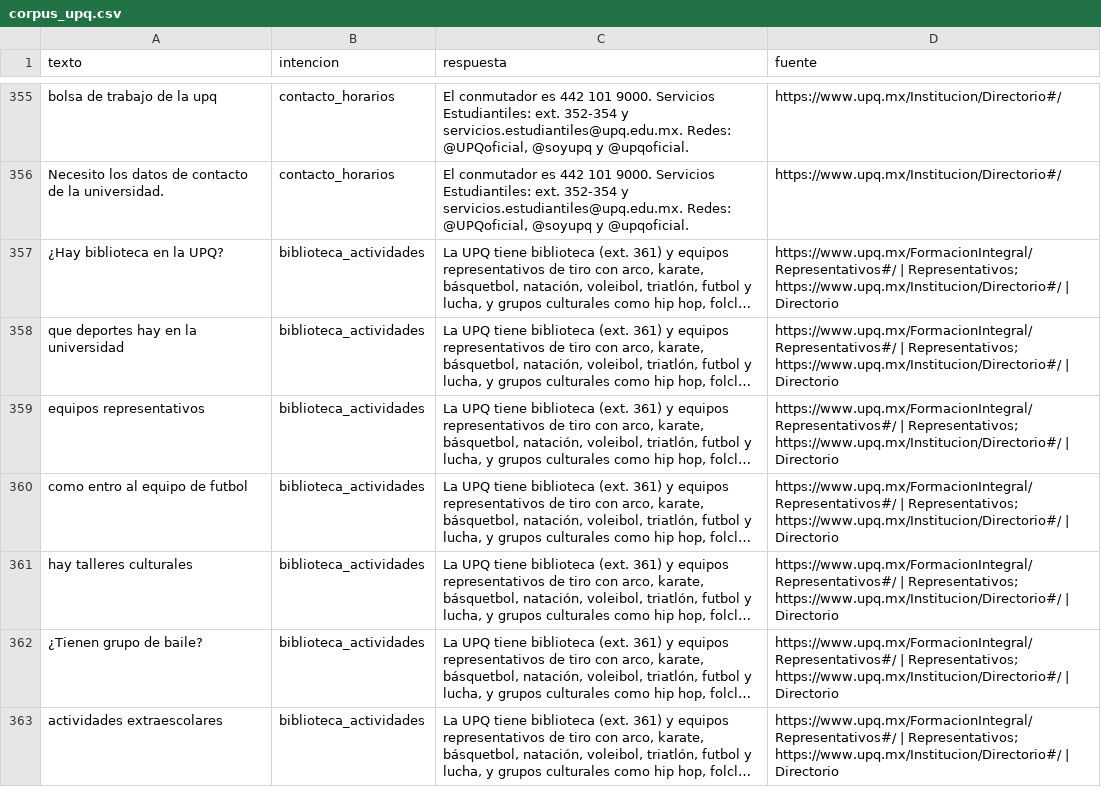
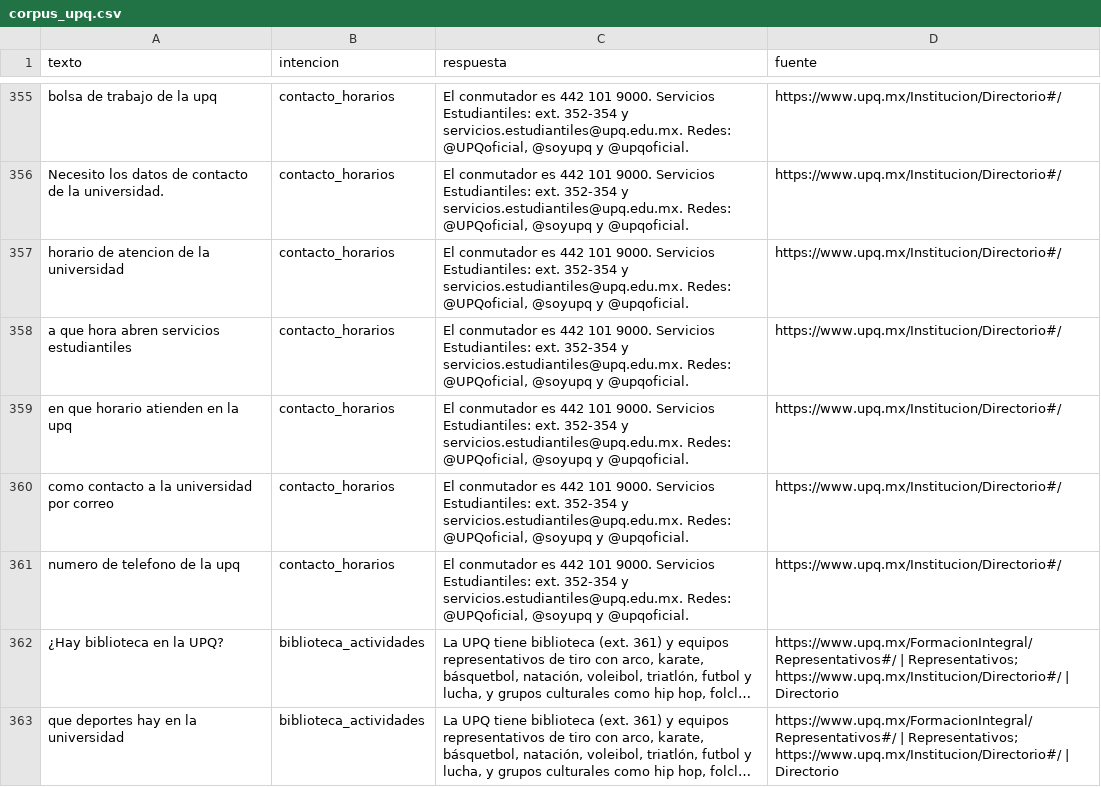
Before and after one commit to who-is-baz/chatbot-upq, a CSV file: data/corpus_upq.csv, drawn as a sheet; only a part is shown, gaps mark what is left out; the shorter side is filled out with more unchanged rows; long unchanged cells end in …; the diff names each change by its address in the sheet, - before the commit and + after, or states it on an @@ line.

Commit message:
[Data] Agrega 5 variantes de contacto_horarios sobre horarios de atención

```diff
--- a/data/corpus_upq.csv
+++ b/data/corpus_upq.csv
+row 357: horario de atencion de la universidad | contacto_horarios | El conmutador es 442 101 9000. Servicios Estudiantiles: ext. 352-354 y servicios.estudiantiles@upq.edu.mx. Redes: @UPQoficial, @soyupq y @upqoficial. | https://www.upq.mx/Institucion/Directorio#/
+row 358: a que hora abren servicios estudiantiles | contacto_horarios | El conmutador es 442 101 9000. Servicios Estudiantiles: ext. 352-354 y servicios.estudiantiles@upq.edu.mx. Redes: @UPQoficial, @soyupq y @upqoficial. | https://www.upq.mx/Institucion/Directorio#/
+row 359: en que horario atienden en la upq | contacto_horarios | El conmutador es 442 101 9000. Servicios Estudiantiles: ext. 352-354 y servicios.estudiantiles@upq.edu.mx. Redes: @UPQoficial, @soyupq y @upqoficial. | https://www.upq.mx/Institucion/Directorio#/
+row 360: como contacto a la universidad por correo | contacto_horarios | El conmutador es 442 101 9000. Servicios Estudiantiles: ext. 352-354 y servicios.estudiantiles@upq.edu.mx. Redes: @UPQoficial, @soyupq y @upqoficial. | https://www.upq.mx/Institucion/Directorio#/
+row 361: numero de telefono de la upq | contacto_horarios | El conmutador es 442 101 9000. Servicios Estudiantiles: ext. 352-354 y servicios.estudiantiles@upq.edu.mx. Redes: @UPQoficial, @soyupq y @upqoficial. | https://www.upq.mx/Institucion/Directorio#/
```
Also changed, not shown: data/intenciones/corpus_fernanda.csv.
